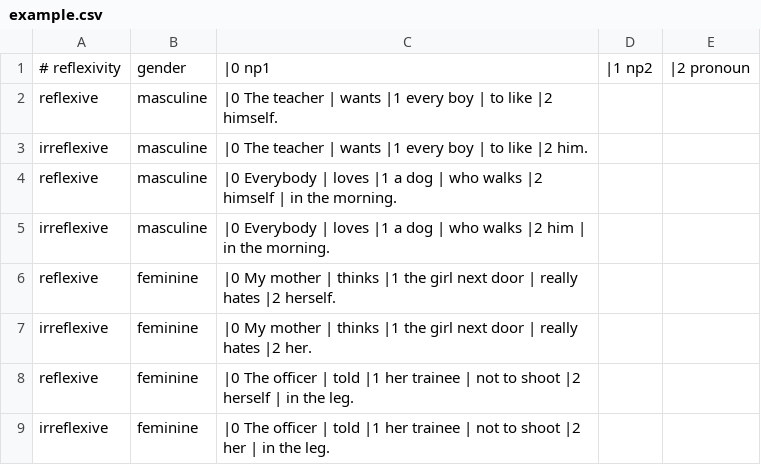
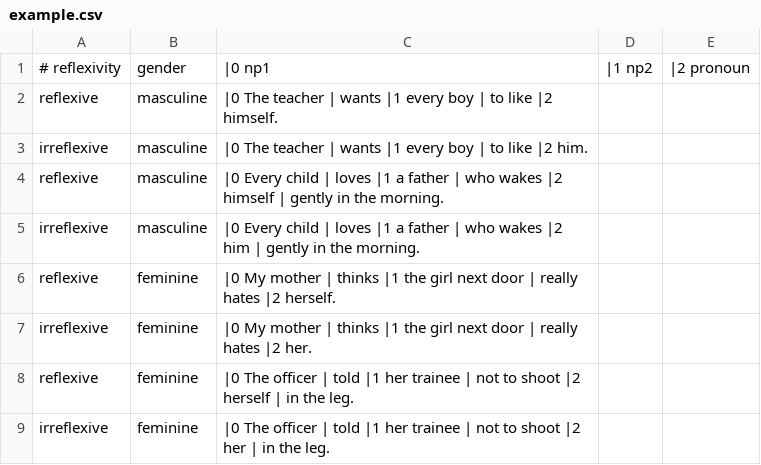
Before and after one commit to mwestera/bertology, a CSV file: data/example.csv, drawn as a sheet.

Commit message:
example data tweak

```diff
--- a/data/example.csv
+++ b/data/example.csv
@@ -3,4 +3,4 @@ reflexive, masculine, |0 The teacher | wants |1 every boy | to like |2 himself.
 irreflexive, masculine, |0 The teacher | wants |1 every boy | to like |2 him.
-reflexive, masculine, |0 Everybody | loves |1 a dog | who walks |2 himself | in the morning.
-irreflexive, masculine, |0 Everybody | loves |1 a dog | who walks |2 him | in the morning.
+reflexive, masculine, |0 Every child | loves |1 a father | who wakes |2 himself | gently in the morning.
+irreflexive, masculine, |0 Every child | loves |1 a father | who wakes |2 him | gently in the morning.
 reflexive, feminine, |0 My mother | thinks |1 the girl next door | really hates |2 herself.
```
